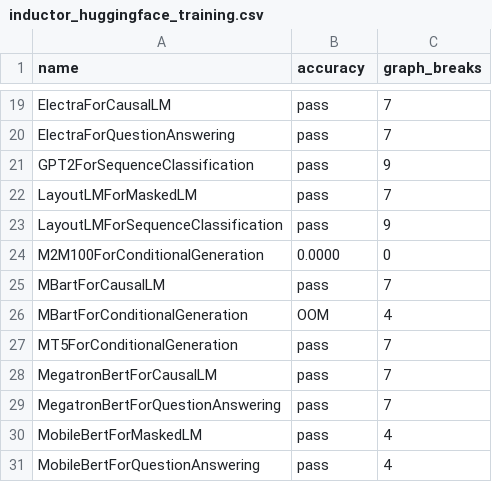
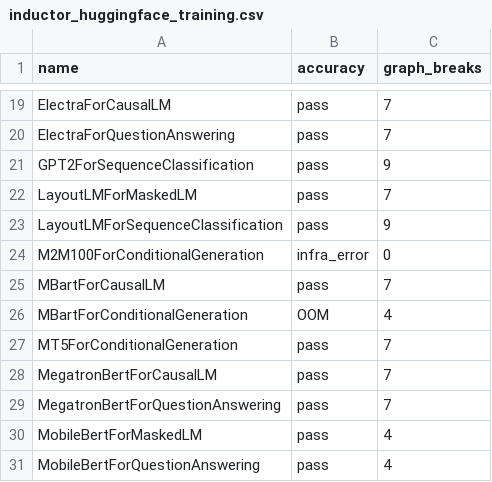
Before and after one commit to srvubqekien/pytorch, a CSV file: benchmarks/dynamo/ci_expected_accuracy/inductor_huggingface_training.csv, drawn as a sheet; only a part is shown, gaps mark what is left out.

Commit message:
Report timeout/infra_error instead of 0.0000 on infra error (#100372)
Signed-off-by: Edward Z. Yang <ezyang@meta.com>

Pull Request resolved: https://github.com/pytorch/pytorch/pull/100372
Approved by: https://github.com/Skylion007, https://github.com/albanD

```diff
--- a/benchmarks/dynamo/ci_expected_accuracy/inductor_huggingface_training.csv
+++ b/benchmarks/dynamo/ci_expected_accuracy/inductor_huggingface_training.csv
@@ -23,3 +23,3 @@ LayoutLMForMaskedLM,pass,7
 LayoutLMForSequenceClassification,pass,9
-M2M100ForConditionalGeneration,0.0000,0
+M2M100ForConditionalGeneration,infra_error,0
 MBartForCausalLM,pass,7
```
Also changed, not shown: 1 other file.
